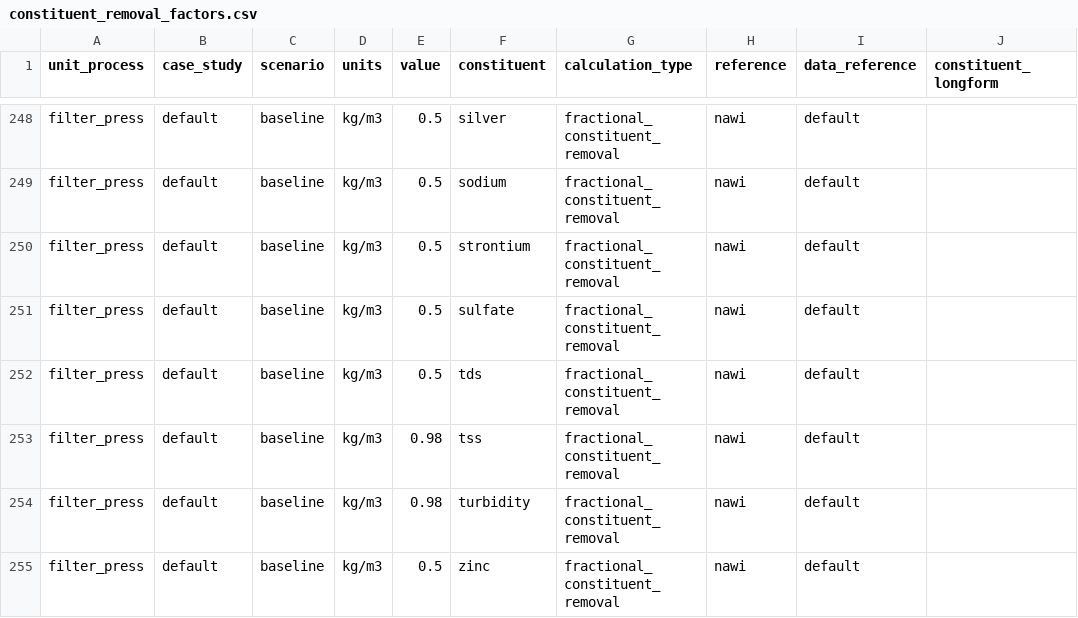
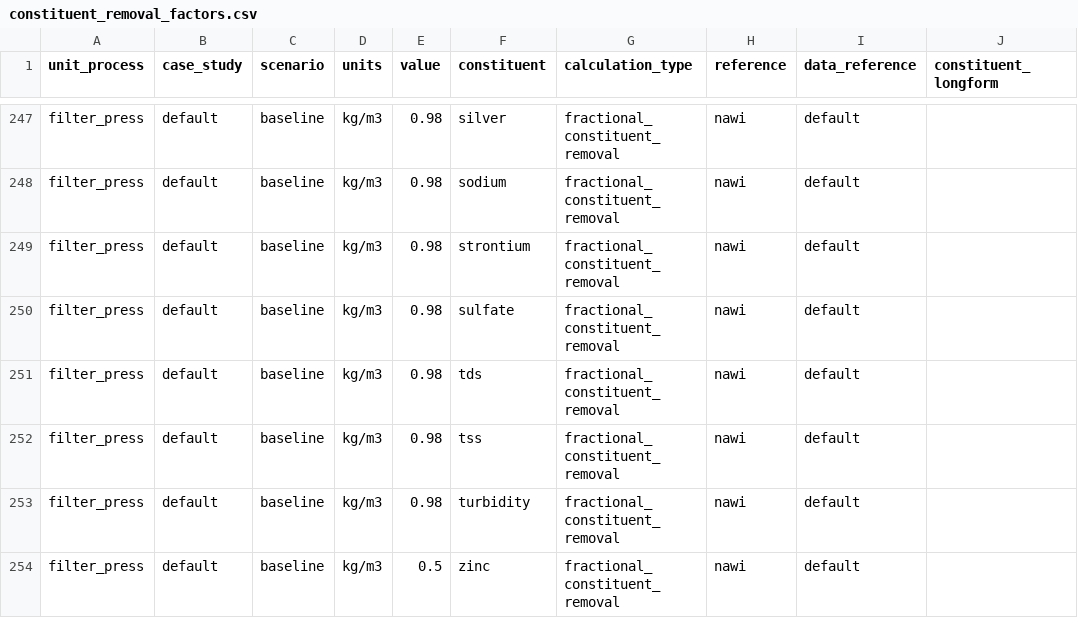
Before and after one commit to kurbansitterley/WaterTAP3, a CSV file: watertap3/watertap3/data/constituent_removal_factors.csv, drawn as a sheet; only a part is shown, gaps mark what is left out; addresses are those after the commit; the diff covers the shown part only; the diff names each change by its address in the sheet, - before the commit and + after, or states it on an @@ line.

```diff
--- a/watertap3/watertap3/data/constituent_removal_factors.csv
+++ b/watertap3/watertap3/data/constituent_removal_factors.csv
-E247:E251 (value): 0.5
+E247:E251 (value): 0.98
```
Also changed, not shown: 1 removed row and 26 edited cells elsewhere in this file, watertap3/watertap3/data/water_recovery_factors.csv, 1 other file.
